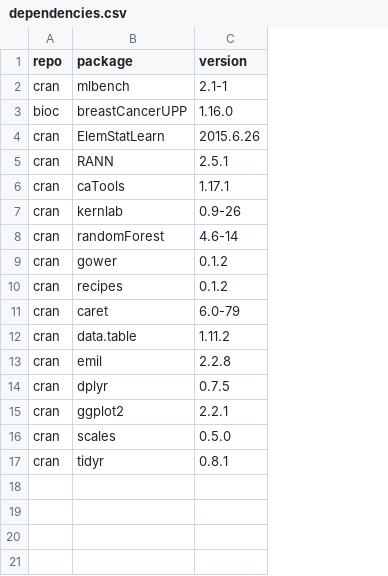
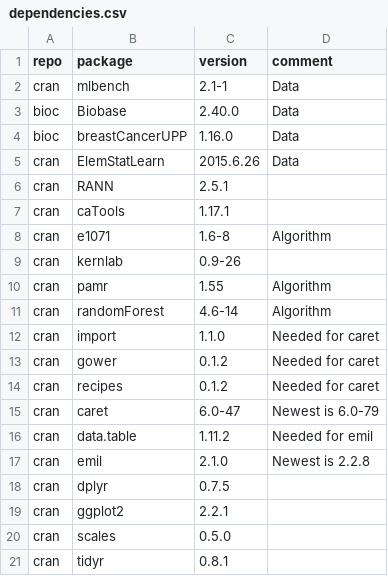
Before and after one commit to Molmed/Backlin-2017, a CSV file: dependencies.csv, drawn as a sheet; addresses are those after the commit; the diff names each change by its address in the sheet, - before the commit and + after, or states it on an @@ line.

```diff
--- a/dependencies.csv
+++ b/dependencies.csv
+column D (comment), row 2: Data; rows 4-5: Data | Data; row 11: Algorithm; rows 13-17: Needed for caret | Needed for caret | Newest is 6.0-79 | Needed for emil | Newest is 2.2.8
+row 3: bioc | Biobase | 2.40.0 | Data
+row 8: cran | e1071 | 1.6-8 | Algorithm
+row 10: cran | pamr | 1.55 | Algorithm
+row 12: cran | import | 1.1.0 | Needed for caret
-C15 (version): 6.0-79
+C15 (version): 6.0-47
-C17 (version): 2.2.8
+C17 (version): 2.1.0
```
Also changed, not shown: 10 other files.
